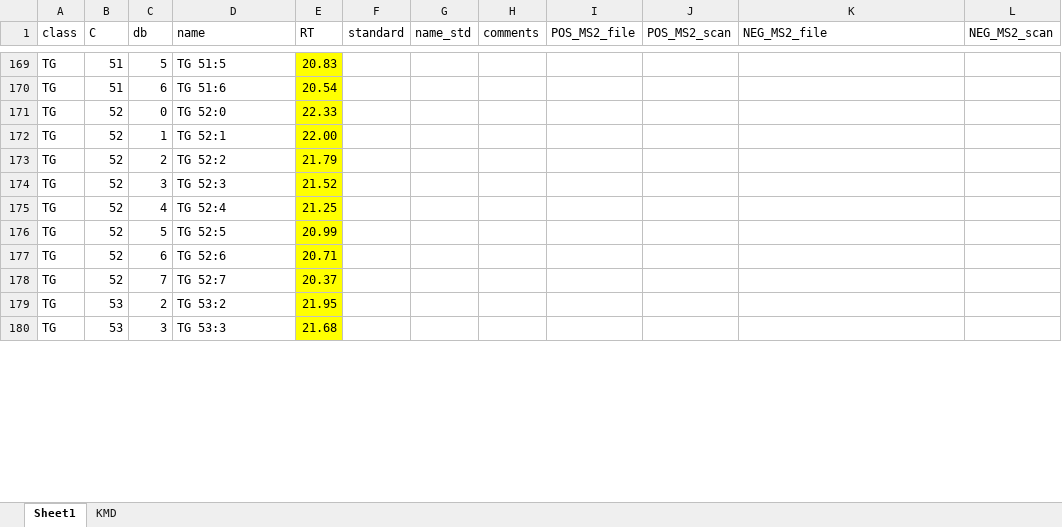
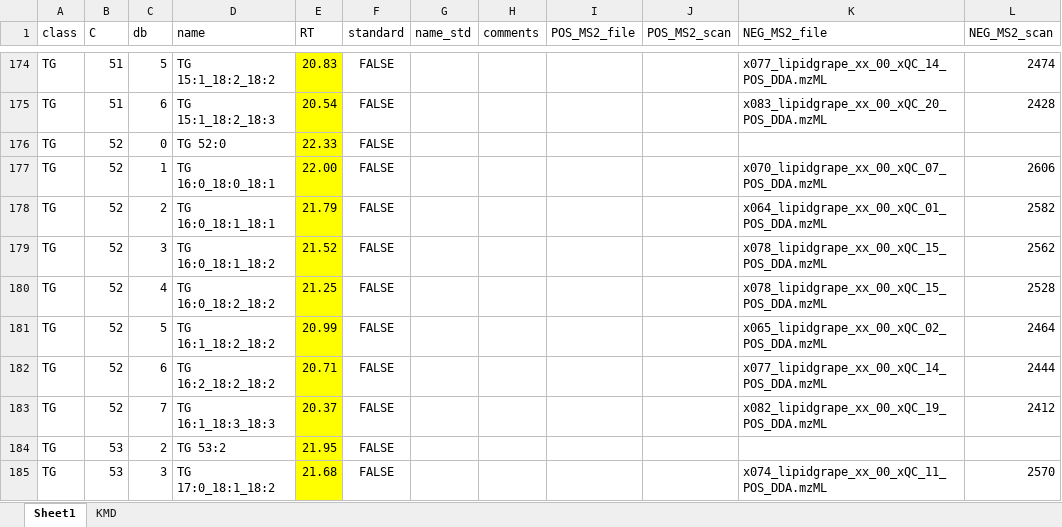
Before and after one commit to mar-garcia/IMN2023, an Excel workbook: data/compounds.xlsx, sheet Sheet1, drawn as a sheet; only a part is shown, gaps mark what is left out; values as stored, in another font and other column widths than the file's, no borders; conditional formats not drawn; addresses are those after the commit; the diff covers the shown part only; the diff names each change by its address in the sheet, - before the commit and + after, or states it on an @@ line.

```diff
--- a/data/compounds.xlsx (sheet Sheet1)
+++ b/data/compounds.xlsx (sheet Sheet1)
-D174 (name): TG 51:5
+D174 (name): TG 15:1_18:2_18:2
-F174:F185 (standard): (empty)
+F174:F185 (standard): FALSE
-K174 (NEG_MS2_file): (empty)
+K174 (NEG_MS2_file): x077_lipidgrape_xx_00_xQC_14_POS_DDA.mzML
-L174 (NEG_MS2_scan): (empty)
+L174 (NEG_MS2_scan): 2474
-D175 (name): TG 51:6
+D175 (name): TG 15:1_18:2_18:3
-K175 (NEG_MS2_file): (empty)
+K175 (NEG_MS2_file): x083_lipidgrape_xx_00_xQC_20_POS_DDA.mzML
-L175 (NEG_MS2_scan): (empty)
+L175 (NEG_MS2_scan): 2428
-D177 (name): TG 52:1
+D177 (name): TG 16:0_18:0_18:1
-K177 (NEG_MS2_file): (empty)
+K177 (NEG_MS2_file): x070_lipidgrape_xx_00_xQC_07_POS_DDA.mzML
-L177 (NEG_MS2_scan): (empty)
+L177 (NEG_MS2_scan): 2606
-D178 (name): TG 52:2
+D178 (name): TG 16:0_18:1_18:1
-K178 (NEG_MS2_file): (empty)
+K178 (NEG_MS2_file): x064_lipidgrape_xx_00_xQC_01_POS_DDA.mzML
-L178 (NEG_MS2_scan): (empty)
+L178 (NEG_MS2_scan): 2582
-D179 (name): TG 52:3
+D179 (name): TG 16:0_18:1_18:2
-K179:K180 (NEG_MS2_file): (empty)
+K179:K180 (NEG_MS2_file): x078_lipidgrape_xx_00_xQC_15_POS_DDA.mzML
-L179 (NEG_MS2_scan): (empty)
+L179 (NEG_MS2_scan): 2562
-D180 (name): TG 52:4
+D180 (name): TG 16:0_18:2_18:2
-L180 (NEG_MS2_scan): (empty)
+L180 (NEG_MS2_scan): 2528
-D181 (name): TG 52:5
+D181 (name): TG 16:1_18:2_18:2
-K181 (NEG_MS2_file): (empty)
+K181 (NEG_MS2_file): x065_lipidgrape_xx_00_xQC_02_POS_DDA.mzML
-L181 (NEG_MS2_scan): (empty)
+L181 (NEG_MS2_scan): 2464
-D182 (name): TG 52:6
+D182 (name): TG 16:2_18:2_18:2
-K182 (NEG_MS2_file): (empty)
+K182 (NEG_MS2_file): x077_lipidgrape_xx_00_xQC_14_POS_DDA.mzML
-L182 (NEG_MS2_scan): (empty)
+L182 (NEG_MS2_scan): 2444
-D183 (name): TG 52:7
+D183 (name): TG 16:1_18:3_18:3
-K183 (NEG_MS2_file): (empty)
+K183 (NEG_MS2_file): x082_lipidgrape_xx_00_xQC_19_POS_DDA.mzML
-L183 (NEG_MS2_scan): (empty)
+L183 (NEG_MS2_scan): 2412
-D185 (name): TG 53:3
+D185 (name): TG 17:0_18:1_18:2
-K185 (NEG_MS2_file): (empty)
+K185 (NEG_MS2_file): x074_lipidgrape_xx_00_xQC_11_POS_DDA.mzML
-L185 (NEG_MS2_scan): (empty)
+L185 (NEG_MS2_scan): 2570
```
Also changed, not shown: 12 added rows, 3 removed rows and 197 edited cells elsewhere in this sheet, formulas that keep their value, charts or pictures.
